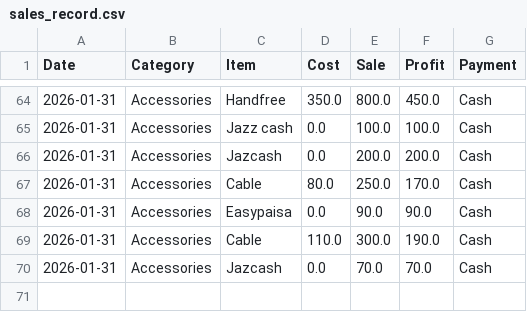
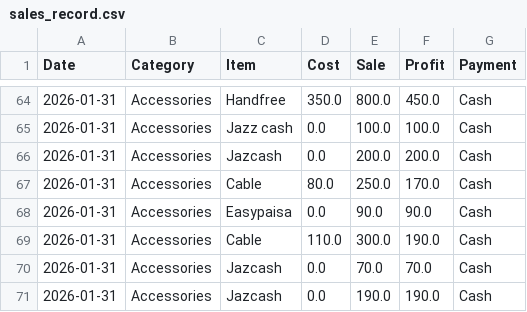
Before and after one commit to farooq9092/Ali-mobile-shop, a CSV file: sales_record.csv, drawn as a sheet; only a part is shown, gaps mark what is left out; the diff names each change by its address in the sheet, - before the commit and + after, or states it on an @@ line.

Commit message:
Added: Jazcash

```diff
--- a/sales_record.csv
+++ b/sales_record.csv
+row 71: 2026-01-31 | Accessories | Jazcash | 0.0 | 190.0 | 190.0 | Cash
```
